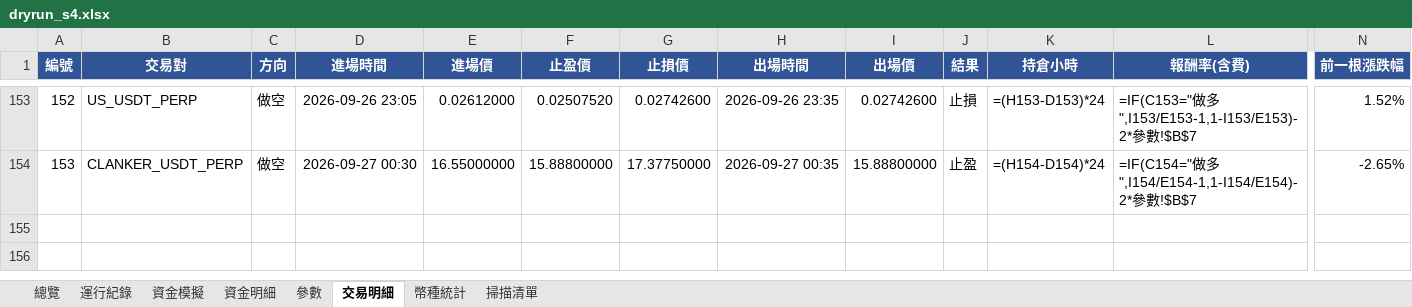
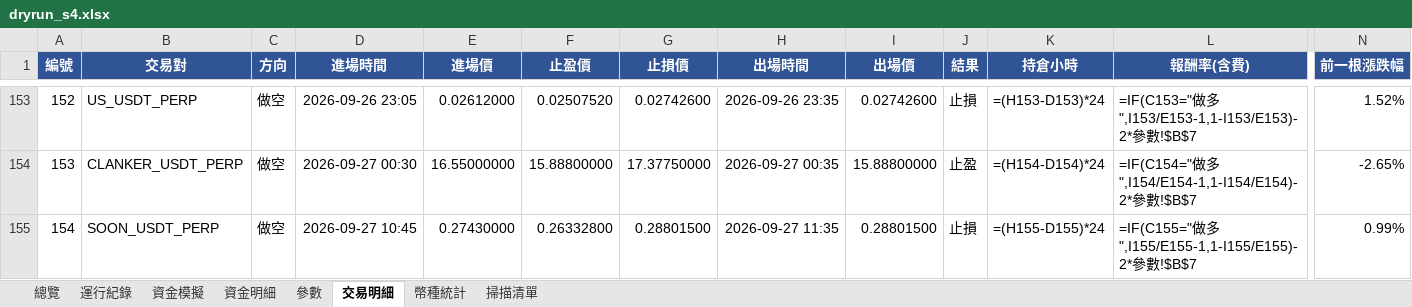
Before and after one commit to timzen43210/Crypto_Trader, an Excel workbook: output/dryrun_s4.xlsx, sheet 交易明細, drawn as a sheet; only a part is shown, gaps mark what is left out; values as stored, in another font and other column widths than the file's, no borders; formulas without a stored value are shown as written; conditional formats not drawn; rows hold the shown columns only; the diff names each change by its address in the sheet, - before the commit and + after, or states it on an @@ line.

```diff
--- a/output/dryrun_s4.xlsx (sheet 交易明細)
+++ b/output/dryrun_s4.xlsx (sheet 交易明細)
+row 155: 154 | SOON_USDT_PERP | 做空 | 2026-09-27 10:45 | 0.27430000 | 0.26332800 | 0.28801500 | 2026-09-27 11:35 | 0.28801500 | 止損 | =(H155-D155)*24 | =IF(C155="做多",I155/E155-1,1-I155/E155)-2*參數!$B$7 | 0.99%
```
Also changed, not shown: sheet 幣種統計, sheet 資金明細, sheet 總覽, sheet 資金模擬, sheet 運行紀錄, sheet 參數, charts or pictures, output/dryrun_rev.xlsx, output/dryrun_rev_wide.xlsx, 4 other files.
